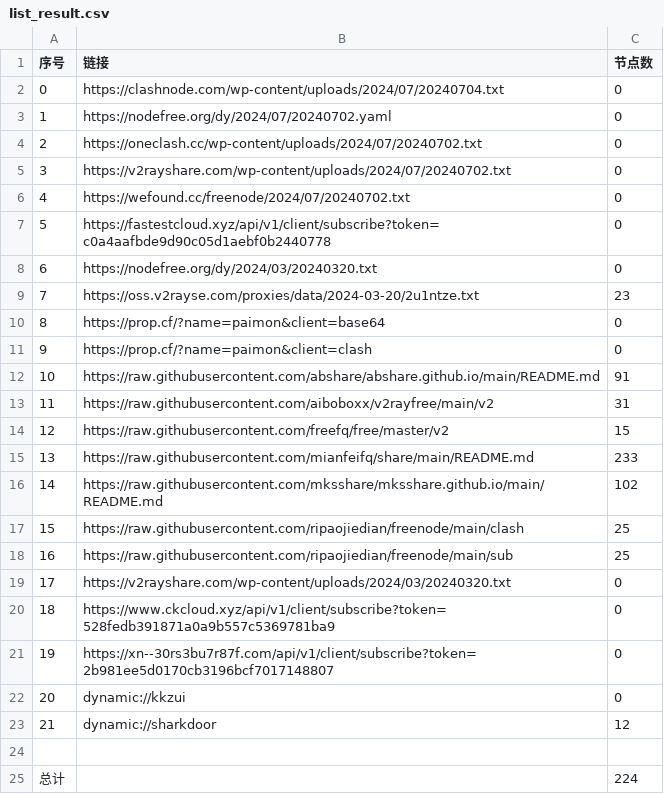
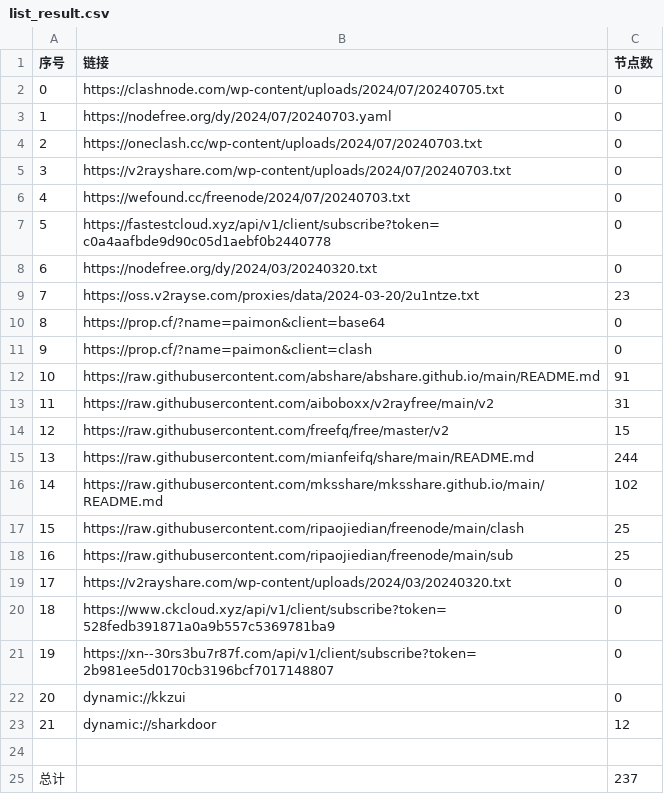
Before and after one commit to XCQ0607/node, a CSV file: list_result.csv, drawn as a sheet.

```diff
--- a/list_result.csv
+++ b/list_result.csv
@@ -1,7 +1,7 @@
 序号,链接,节点数
-0,https://clashnode.com/wp-content/uploads/2024/07/20240704.txt,0
-1,https://nodefree.org/dy/2024/07/20240702.yaml,0
-2,https://oneclash.cc/wp-content/uploads/2024/07/20240702.txt,0
-3,https://v2rayshare.com/wp-content/uploads/2024/07/20240702.txt,0
-4,https://wefound.cc/freenode/2024/07/20240702.txt,0
+0,https://clashnode.com/wp-content/uploads/2024/07/20240705.txt,0
+1,https://nodefree.org/dy/2024/07/20240703.yaml,0
+2,https://oneclash.cc/wp-content/uploads/2024/07/20240703.txt,0
+3,https://v2rayshare.com/wp-content/uploads/2024/07/20240703.txt,0
+4,https://wefound.cc/freenode/2024/07/20240703.txt,0
 5,https://fastestcloud.xyz/api/v1/client/subscribe?token=c0a4aafbde9d90c05d1aebf0b2440778,0
@@ -14,3 +14,3 @@
 12,https://raw.githubusercontent.com/freefq/free/master/v2,15
-13,https://raw.githubusercontent.com/mianfeifq/share/main/README.md,233
+13,https://raw.githubusercontent.com/mianfeifq/share/main/README.md,244
 14,https://raw.githubusercontent.com/mksshare/mksshare.github.io/main/README.md,102
@@ -24,2 +24,2 @@
 
-总计,,224
+总计,,237
```
Also changed, not shown: 11 other files.
